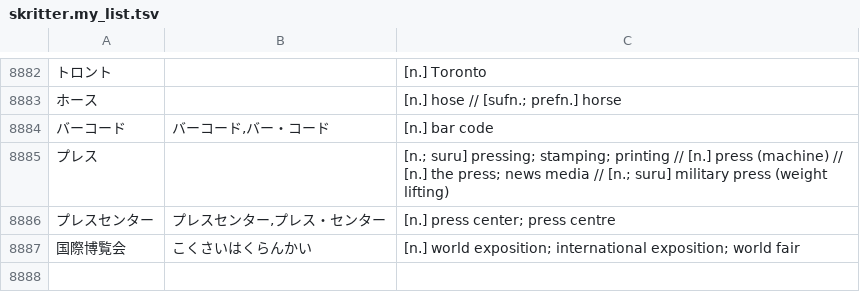
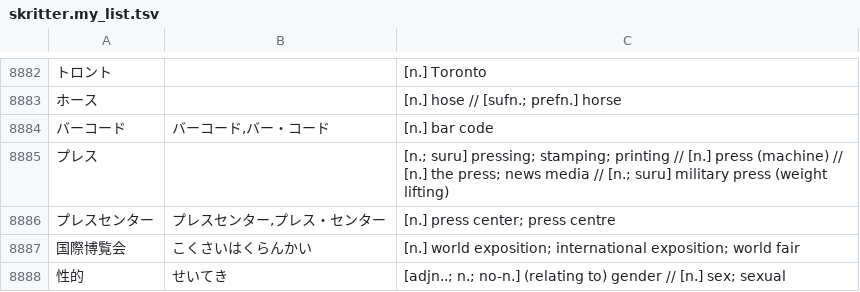
Before and after one commit to attilammagyar/jp-flashcards, a TSV file: skritter/skritter.my_list.tsv, drawn as a sheet; only a part is shown, gaps mark what is left out; the diff names each change by its address in the sheet, - before the commit and + after, or states it on an @@ line.

Commit message:
add words to Skritter from NHK Easy News

```diff
--- a/skritter/skritter.my_list.tsv
+++ b/skritter/skritter.my_list.tsv
+row 8888: 性的 | せいてき | [adjn..; n.; no-n.] (relating to) gender // [n.] sex; sexual
```
